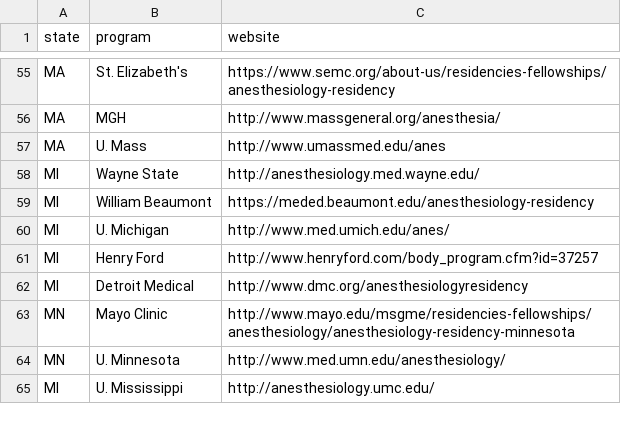
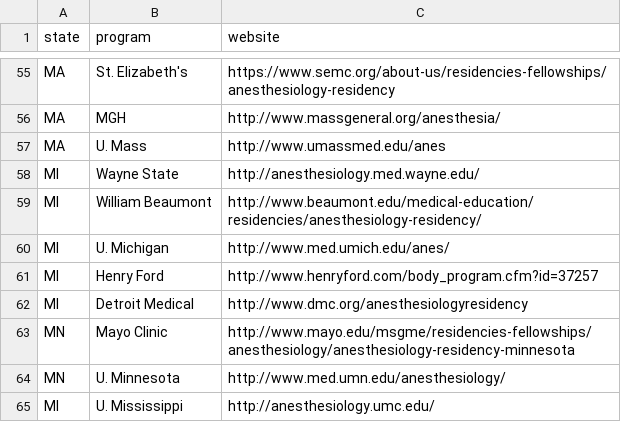
Before and after one commit to precedex/boards_app, a CSV file: residencies.csv, drawn as a sheet; only a part is shown, gaps mark what is left out.

```diff
--- a/residencies.csv
+++ b/residencies.csv
@@ -58,3 +58,3 @@ MA,U. Mass,http://www.umassmed.edu/anes
 MI,Wayne State,http://anesthesiology.med.wayne.edu/
-MI,William Beaumont,https://meded.beaumont.edu/anesthesiology-residency
+MI,William Beaumont,http://www.beaumont.edu/medical-education/residencies/anesthesiology-residency/
 MI,U. Michigan,http://www.med.umich.edu/anes/
```
Also changed, not shown: 7 other files.
